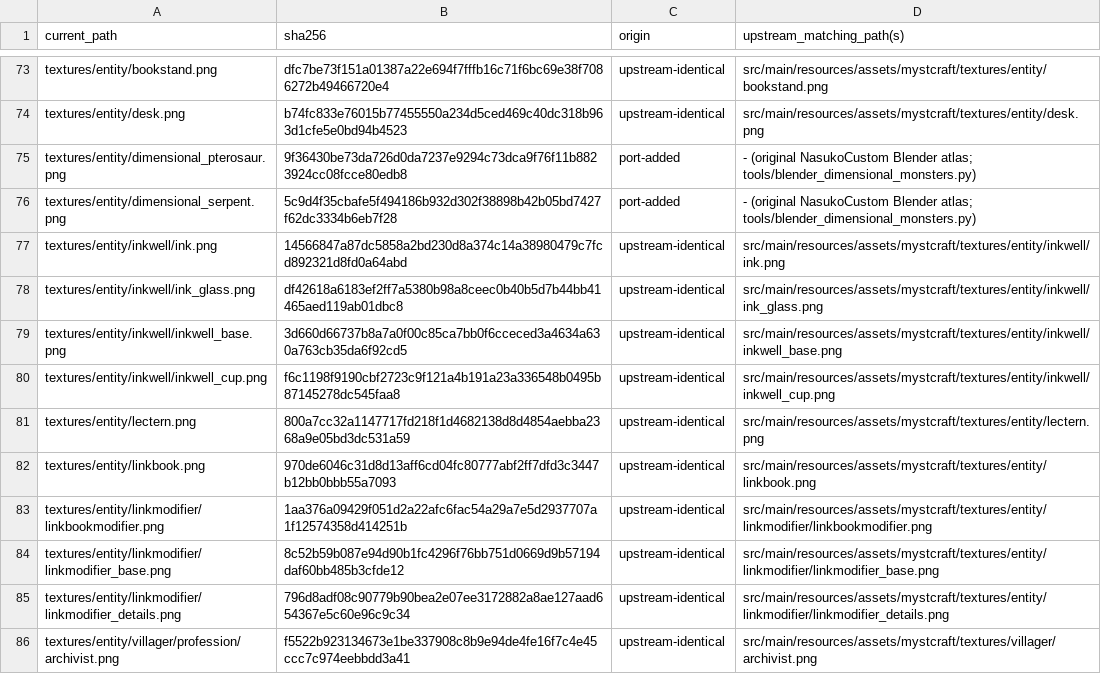
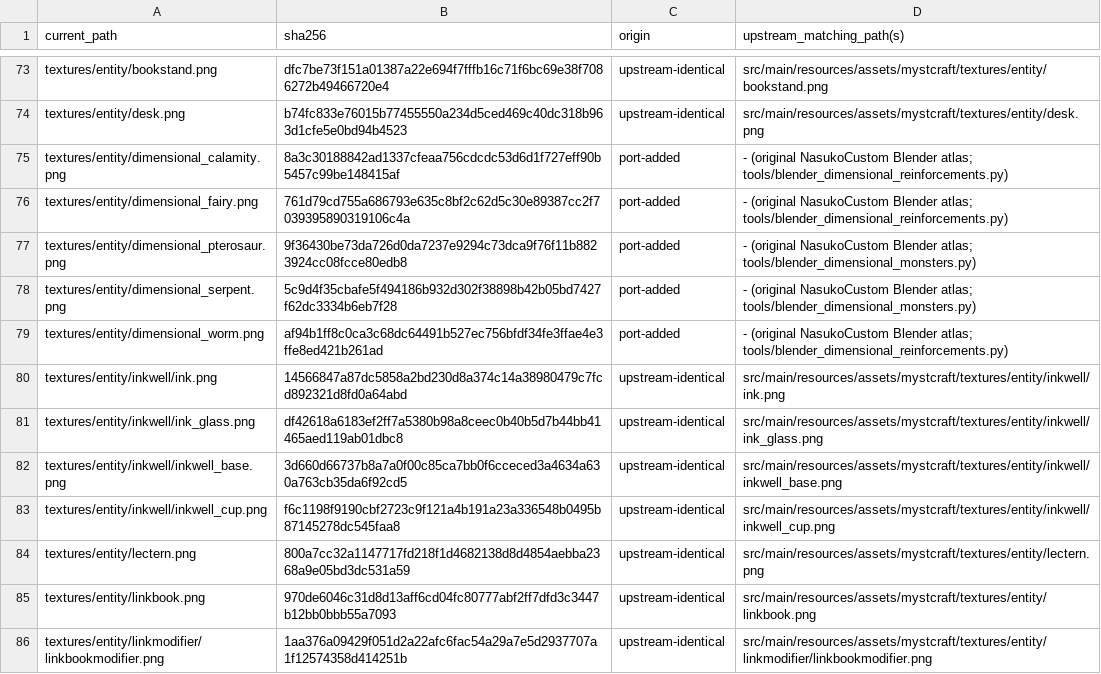
Before and after one commit to Aoinasuko/MCMod_Mystcraft_Unofficial_NasukoCustom, a TSV file: ASSET_PROVENANCE_SHA256.tsv, drawn as a sheet; only a part is shown, gaps mark what is left out; the shorter side is filled out with more unchanged rows.

Commit message:
Add tiered dimensional reinforcements, lasers, explosions and summons

```diff
--- a/ASSET_PROVENANCE_SHA256.tsv
+++ b/ASSET_PROVENANCE_SHA256.tsv
@@ -74,4 +74,7 @@ textures/entity/bookstand.png	dfc7be73f151a01387a22e694f7fffb16c71f6bc69e38f7086
 textures/entity/desk.png	b74fc833e76015b77455550a234d5ced469c40dc318b963d1cfe5e0bd94b4523	upstream-identical	src/main/resources/assets/mystcraft/textures/entity/desk.png
+textures/entity/dimensional_calamity.png	8a3c30188842ad1337cfeaa756cdcdc53d6d1f727eff90b5457c99be148415af	port-added	- (original NasukoCustom Blender atlas; tools/blender_dimensional_reinforcements.py)
+textures/entity/dimensional_fairy.png	761d79cd755a686793e635c8bf2c62d5c30e89387cc2f7039395890319106c4a	port-added	- (original NasukoCustom Blender atlas; tools/blender_dimensional_reinforcements.py)
 textures/entity/dimensional_pterosaur.png	9f36430be73da726d0da7237e9294c73dca9f76f11b8823924cc08fcce80edb8	port-added	- (original NasukoCustom Blender atlas; tools/blender_dimensional_monsters.py)
 textures/entity/dimensional_serpent.png	5c9d4f35cbafe5f494186b932d302f38898b42b05bd7427f62dc3334b6eb7f28	port-added	- (original NasukoCustom Blender atlas; tools/blender_dimensional_monsters.py)
+textures/entity/dimensional_worm.png	af94b1ff8c0ca3c68dc64491b527ec756bfdf34fe3ffae4e3ffe8ed421b261ad	port-added	- (original NasukoCustom Blender atlas; tools/blender_dimensional_reinforcements.py)
 textures/entity/inkwell/ink.png	14566847a87dc5858a2bd230d8a374c14a38980479c7fcd892321d8fd0a64abd	upstream-identical	src/main/resources/assets/mystcraft/textures/entity/inkwell/ink.png
```
Also changed, not shown: 48 other files.
